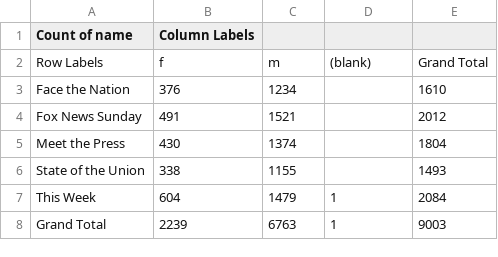
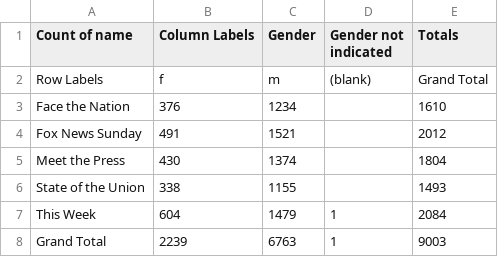
Before and after one commit to hcunningham25/GW-Systems-of-Reporting-Spring-2017, a CSV file: Sunday talk shows-Male v. Female Pivot table.csv, drawn as a sheet.

Commit message:
Add files via upload

```diff
--- a/Sunday talk shows-Male v. Female Pivot table.csv
+++ b/Sunday talk shows-Male v. Female Pivot table.csv
@@ -1,2 +1,2 @@
-Count of name,Column Labels,,,
+Count of name,Column Labels,Gender,Gender not indicated,Totals
 Row Labels,f,m,(blank),Grand Total
```
